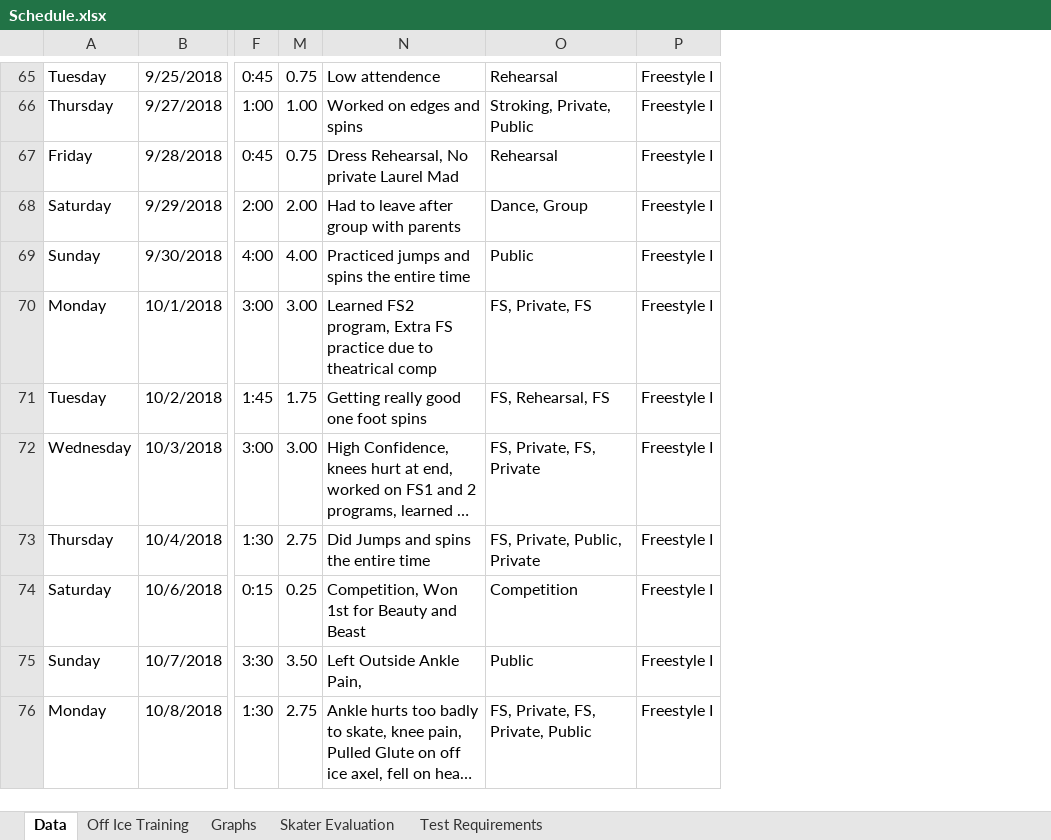
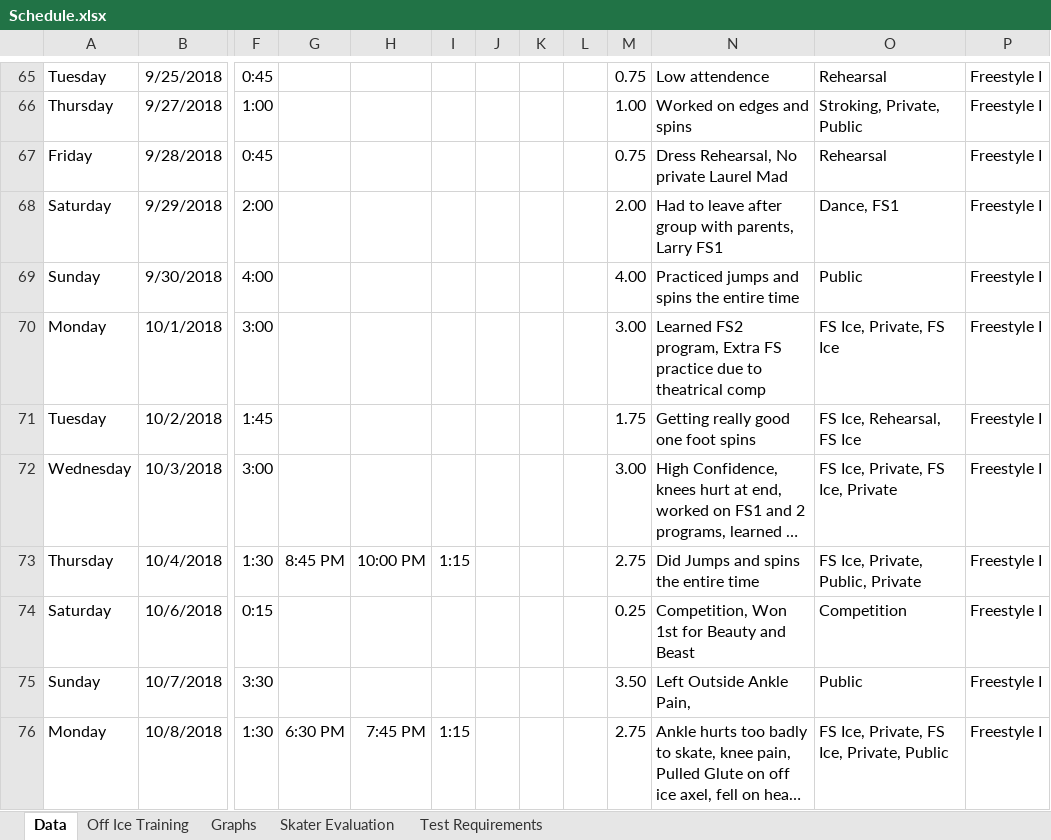
Before and after one commit to agiovengo/SkatingLog, an Excel workbook: Schedule.xlsx, sheet Data, drawn as a sheet; only a part is shown, gaps mark what is left out; long unchanged cells end in …; values as stored, in another font and other column widths than the file's, no borders; conditional formats not drawn; the diff covers the shown part only; the diff names each change by its address in the sheet, - before the commit and + after, or states it on an @@ line.

```diff
--- a/Schedule.xlsx (sheet Data)
+++ b/Schedule.xlsx (sheet Data)
@@ column G unhidden, rows 73-76: 8:45 PM |  |  | 6:30 PM @@
@@ column H unhidden, rows 73-76: 10:00 PM |  |  | 7:45 PM @@
@@ column I unhidden, rows 73-76: 1:15 |  |  | 1:15 @@
@@ column J unhidden, empty @@
@@ column K unhidden, empty @@
@@ column L unhidden, empty @@
-N68: Had to leave after group with parents
+N68: Had to leave after group with parents, Larry FS1
-O68: Dance, Group
+O68: Dance, FS1
-O70: FS, Private, FS
+O70: FS Ice, Private, FS Ice
-O71: FS, Rehearsal, FS
+O71: FS Ice, Rehearsal, FS Ice
-O72: FS, Private, FS, Private
+O72: FS Ice, Private, FS Ice, Private
-O73: FS, Private, Public, Private
+O73: FS Ice, Private, Public, Private
-O76: FS, Private, FS, Private, Public
+O76: FS Ice, Private, FS Ice, Private, Public
```
Also changed, not shown: 3 added rows and 18 edited cells elsewhere in this sheet, sheet Test Requirements, charts or pictures.
